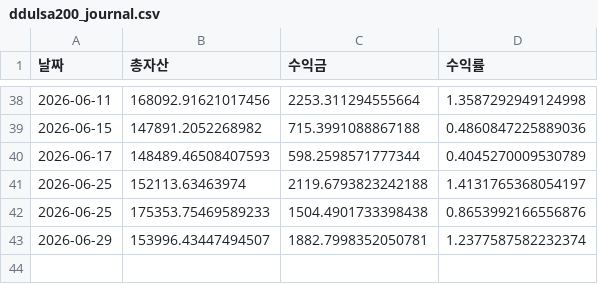
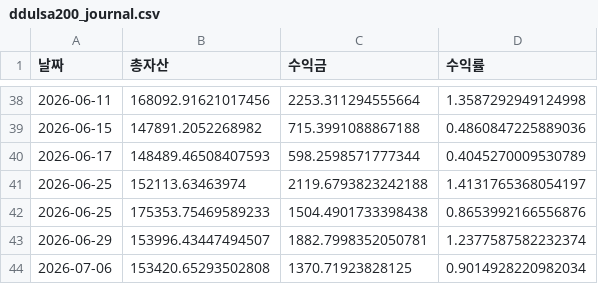
Before and after one commit to yongma11/Ddulsa200, a CSV file: ddulsa200_journal.csv, drawn as a sheet; only a part is shown, gaps mark what is left out; the diff names each change by its address in the sheet, - before the commit and + after, or states it on an @@ line.

Commit message:
Update ddulsa200_journal.csv

```diff
--- a/ddulsa200_journal.csv
+++ b/ddulsa200_journal.csv
+row 44: 2026-07-06 | 153420.65293502808 | 1370.71923828125 | 0.9014928220982034
```
